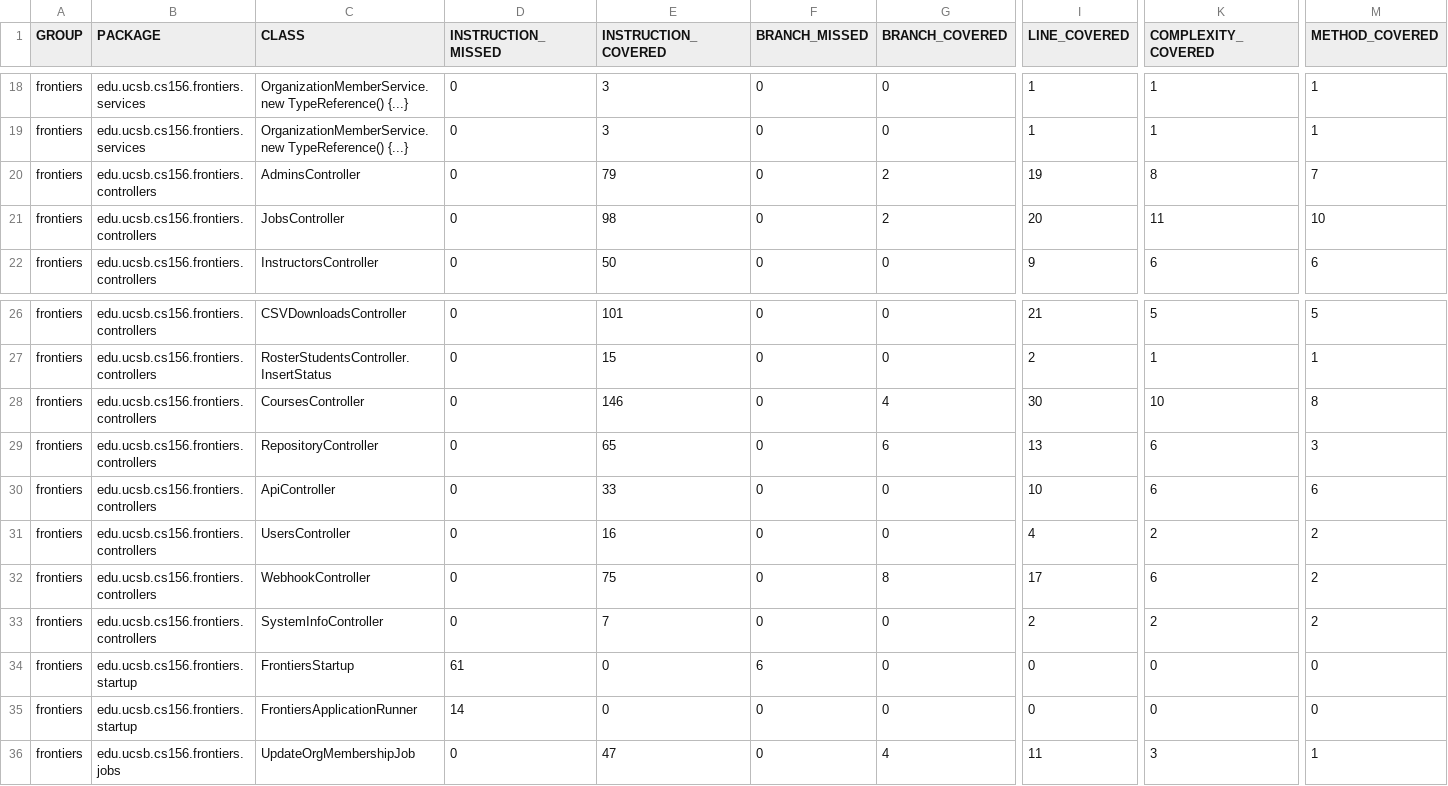
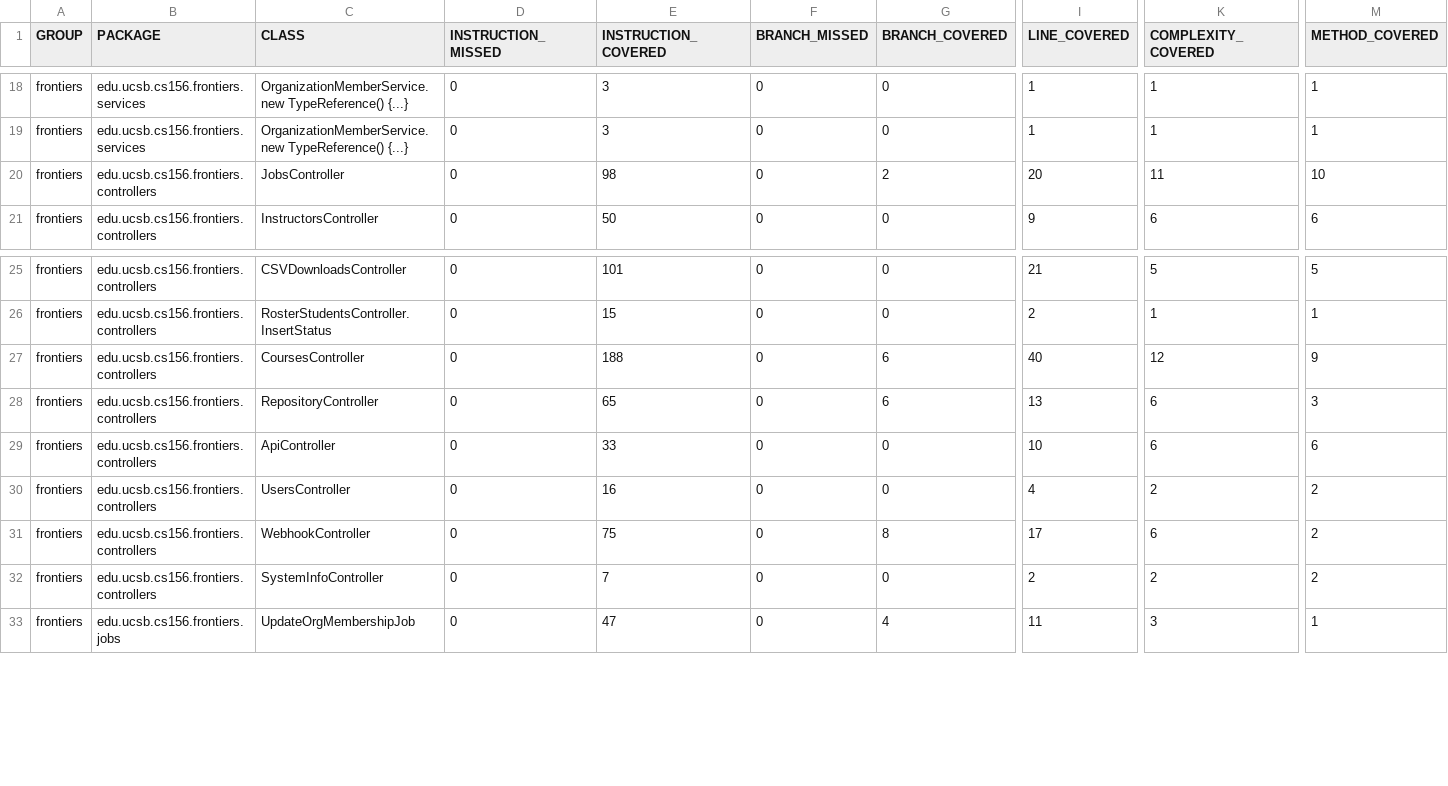
Before and after one commit to ucsb-cs156-s25/proj-frontiers-s25-12, a CSV file: jacoco/jacoco.csv, drawn as a sheet; only a part is shown, gaps mark what is left out; removed rows and columns are numbered as before the commit, all else as after; rows hold the shown columns only; the diff names each change by its address in the sheet, - before the commit and + after, or states it on an @@ line.

Commit message:
Deploying to gh-pages from @ ucsb-cs156-s25/proj-frontiers-s25-12@0d3654fd9a1fc01f2e3b31c125c4c360f0f9e2ce 🚀

```diff
--- a/jacoco/jacoco.csv
+++ b/jacoco/jacoco.csv
-row 20: frontiers | edu.ucsb.cs156.frontiers.controllers | AdminsController | 0 | 79 | 0 | 2 | 19 | 8 | 7
-E27 (INSTRUCTION_COVERED): 146
+E27 (INSTRUCTION_COVERED): 188
-G27 (BRANCH_COVERED): 4
+G27 (BRANCH_COVERED): 6
-I27 (LINE_COVERED): 30
+I27 (LINE_COVERED): 40
-K27 (COMPLEXITY_COVERED): 10
+K27 (COMPLEXITY_COVERED): 12
-M27 (METHOD_COVERED): 8
+M27 (METHOD_COVERED): 9
-row 34: frontiers | edu.ucsb.cs156.frontiers.startup | FrontiersStartup | 61 | 0 | 6 | 0 | 0 | 0 | 0
-row 35: frontiers | edu.ucsb.cs156.frontiers.startup | FrontiersApplicationRunner | 14 | 0 | 0 | 0 | 0 | 0 | 0
```
Also changed, not shown: 15 other files.
